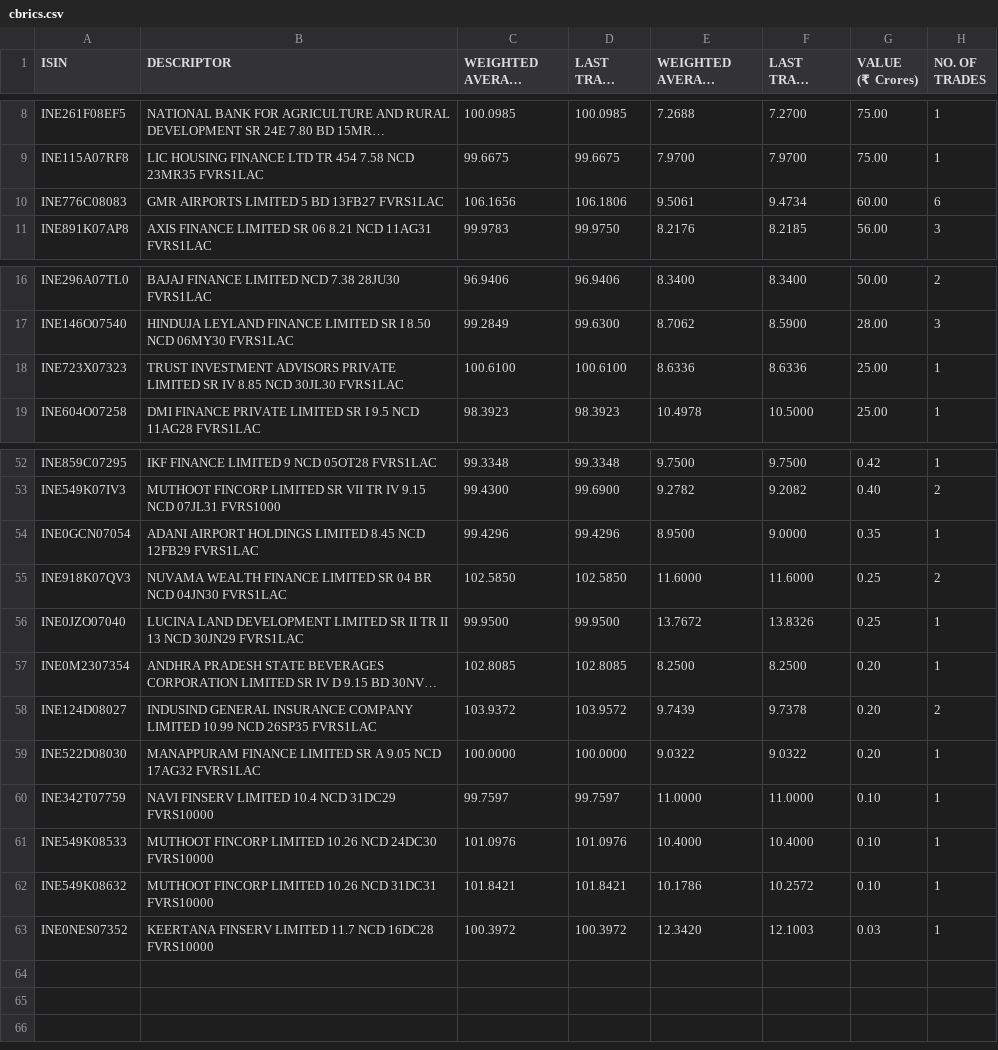
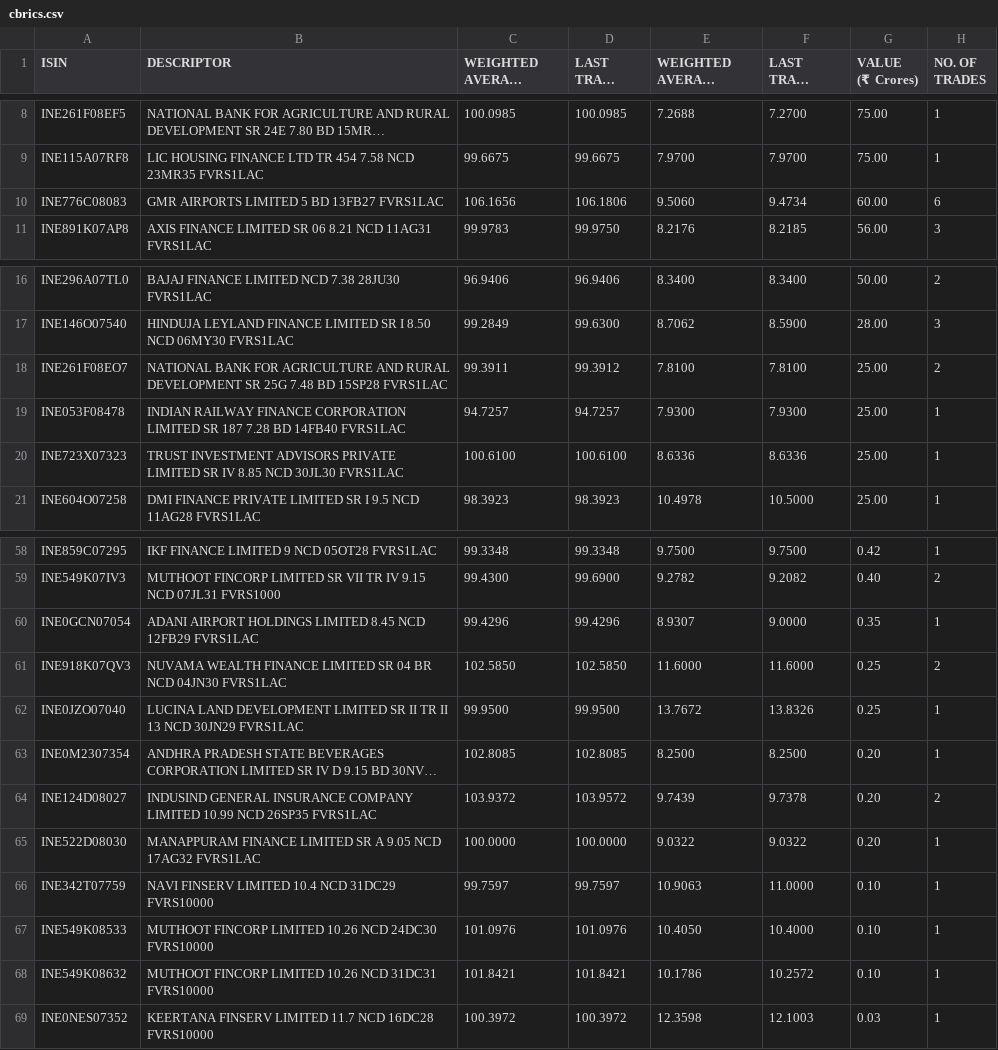
Before and after one commit to swayamjitdalai-bit/debt-market-dashboard, a CSV file: data/cbrics.csv, drawn as a sheet; only a part is shown, gaps mark what is left out; long unchanged cells end in …; the diff covers the shown part only.

```diff
--- a/data/cbrics.csv
+++ b/data/cbrics.csv
@@ -25,4 +25,4 @@
 ","99.6675","99.6675","7.9700","7.9700","75.00","1"
-"INE776C08083","GMR AIRPORTS LIMITED 5 BD 13FB27 FVRS1LAC
-","106.1656","106.1806","9.5061","9.4734","60.00","6"
+"INE776C08083","GMR AIRPORTS LIMITED 5 BD 13FB27 FVRS1LAC
+","106.1656","106.1806","9.5060","9.4734","60.00","6"
 "INE891K07AP8","AXIS FINANCE LIMITED SR 06 8.21 NCD 11AG31 FVRS1LAC
@@ -41,2 +41,6 @@
 ","99.2849","99.6300","8.7062","8.5900","28.00","3"
+"INE261F08EO7","NATIONAL BANK FOR AGRICULTURE AND RURAL DEVELOPMENT SR 25G 7.48 BD 15SP28 FVRS1LAC
+","99.3911","99.3912","7.8100","7.8100","25.00","2"
+"INE053F08478","INDIAN RAILWAY FINANCE CORPORATION LIMITED SR 187 7.28 BD 14FB40 FVRS1LAC
+","94.7257","94.7257","7.9300","7.9300","25.00","1"
 "INE723X07323","TRUST INVESTMENT ADVISORS PRIVATE LIMITED SR IV 8.85 NCD 30JL30 FVRS1LAC
@@ -113,4 +125,4 @@
 ","99.4300","99.6900","9.2782","9.2082","0.40","2"
-"INE0GCN07054","ADANI AIRPORT HOLDINGS LIMITED 8.45 NCD 12FB29 FVRS1LAC
-","99.4296","99.4296","8.9500","9.0000","0.35","1"
+"INE0GCN07054","ADANI AIRPORT HOLDINGS LIMITED 8.45 NCD 12FB29 FVRS1LAC
+","99.4296","99.4296","8.9307","9.0000","0.35","1"
 "INE918K07QV3","NUVAMA WEALTH FINANCE LIMITED SR 04 BR NCD 04JN30 FVRS1LAC
@@ -125,9 +137,9 @@
 ","100.0000","100.0000","9.0322","9.0322","0.20","1"
-"INE342T07759","NAVI FINSERV LIMITED 10.4 NCD 31DC29 FVRS10000
-","99.7597","99.7597","11.0000","11.0000","0.10","1"
-"INE549K08533","MUTHOOT FINCORP LIMITED 10.26 NCD 24DC30 FVRS10000
-","101.0976","101.0976","10.4000","10.4000","0.10","1"
+"INE342T07759","NAVI FINSERV LIMITED 10.4 NCD 31DC29 FVRS10000
+","99.7597","99.7597","10.9063","11.0000","0.10","1"
+"INE549K08533","MUTHOOT FINCORP LIMITED 10.26 NCD 24DC30 FVRS10000
+","101.0976","101.0976","10.4050","10.4000","0.10","1"
 "INE549K08632","MUTHOOT FINCORP LIMITED 10.26 NCD 31DC31 FVRS10000
 ","101.8421","101.8421","10.1786","10.2572","0.10","1"
-"INE0NES07352","KEERTANA FINSERV LIMITED 11.7 NCD 16DC28 FVRS10000
-","100.3972","100.3972","12.3420","12.1003","0.03","1"
+"INE0NES07352","KEERTANA FINSERV LIMITED 11.7 NCD 16DC28 FVRS10000
+","100.3972","100.3972","12.3598","12.1003","0.03","1"
```
Also changed, not shown: 6 added rows, 2 removed rows and 5 edited cells elsewhere in this file, 5 other files.
